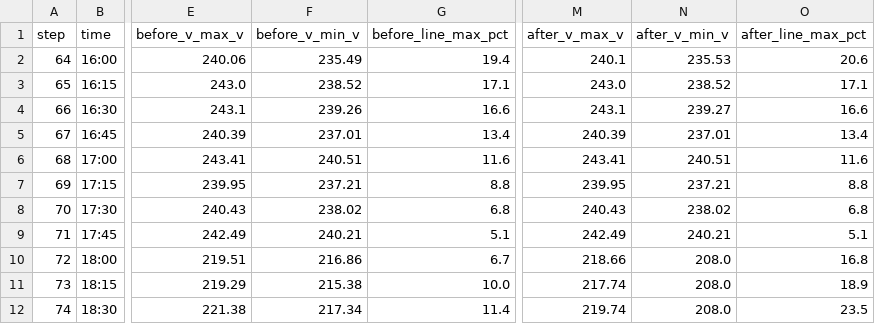
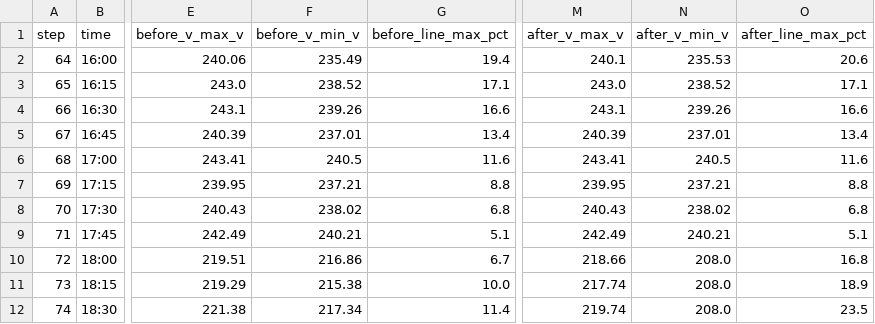
Before and after one commit to abhay-hanchate/GridTwin, a CSV file: data/results/control/depletion_infeasible/verification.csv, drawn as a sheet; only a part is shown, gaps mark what is left out; the diff names each change by its address in the sheet, - before the commit and + after, or states it on an @@ line.

```diff
--- a/data/results/control/depletion_infeasible/verification.csv
+++ b/data/results/control/depletion_infeasible/verification.csv
-N4 (after_v_min_v): 239.27
+N4 (after_v_min_v): 239.26
-F6 (before_v_min_v): 240.51
+F6 (before_v_min_v): 240.5
-N6 (after_v_min_v): 240.51
+N6 (after_v_min_v): 240.5
```
Also changed, not shown: 9 other files.
